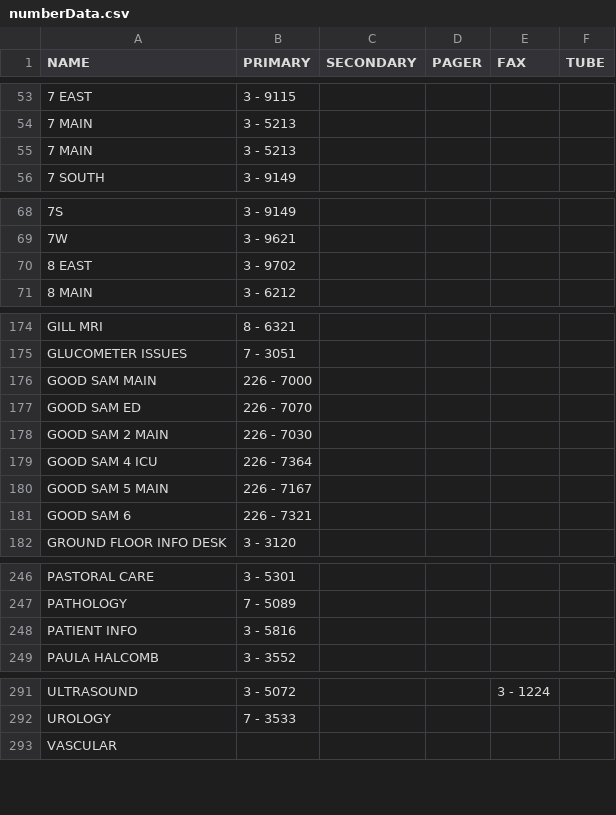
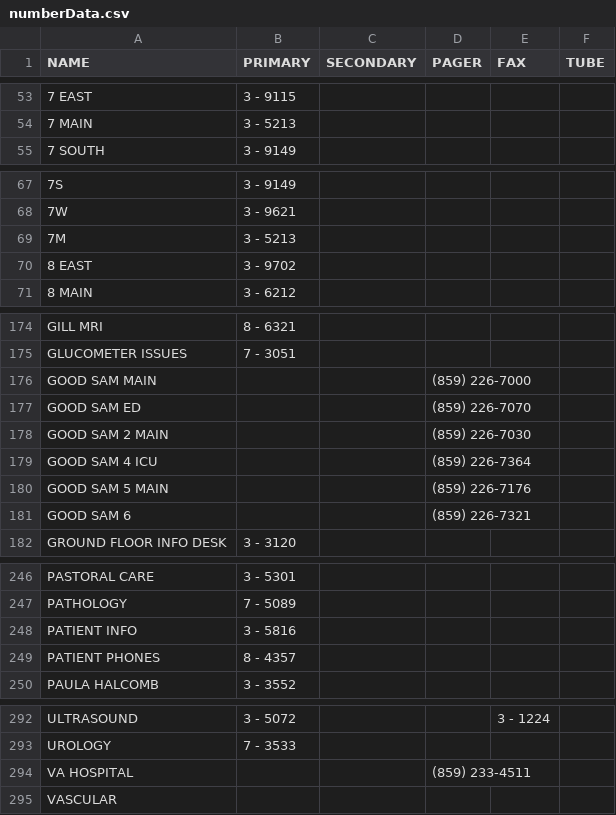
Before and after one commit to dirtydanisreal/numberData, a CSV file: numberData.csv, drawn as a sheet; only a part is shown, gaps mark what is left out; the diff covers the shown part only.

Commit message:
Update numberData.csv

```diff
--- a/numberData.csv
+++ b/numberData.csv
@@ -54,3 +54,2 @@ NAME,PRIMARY,SECONDARY,PAGER,FAX,TUBE
 7 MAIN,3 - 5213,,,,
-7 MAIN,3 - 5213,,,,
 7 SOUTH,3 - 9149,,,,
@@ -69,2 +68,3 @@ NAME,PRIMARY,SECONDARY,PAGER,FAX,TUBE
 7W,3 - 9621,,,,
+7M,3 - 5213,,,,
 8 EAST,3 - 9702,,,,
@@ -175,8 +175,8 @@ GILL MRI,8 - 6321,,,,
 GLUCOMETER ISSUES,7 - 3051,,,,
-GOOD SAM MAIN,226 - 7000,,,,
-GOOD SAM ED,226 - 7070,,,,
-GOOD SAM 2 MAIN, 226 - 7030,,,,
-GOOD SAM 4 ICU, 226 - 7364,,,,
-GOOD SAM 5 MAIN, 226 - 7167,,,,
-GOOD SAM 6, 226 - 7321,,,,
+GOOD SAM MAIN,,,(859) 226-7000,,
+GOOD SAM ED,,,(859) 226-7070,,
+GOOD SAM 2 MAIN,,,(859) 226-7030,,
+GOOD SAM 4 ICU,,,(859) 226-7364,,
+GOOD SAM 5 MAIN,,,(859) 226-7176,,
+GOOD SAM 6,,,(859) 226-7321,,
 GROUND FLOOR INFO DESK,3 - 3120,,,,
@@ -248,2 +248,3 @@ PATHOLOGY,7 - 5089,,,,
 PATIENT INFO,3 - 5816,,,,
+PATIENT PHONES,8 - 4357,,,,
 PAULA HALCOMB,3 - 3552,,,,
@@ -292,2 +293,3 @@ ULTRASOUND,3 - 5072,,,3 - 1224,
 UROLOGY,7 - 3533,,,,
+VA HOSPITAL,,,(859) 233-4511,,
 VASCULAR,,,,,
```
Also changed, not shown: 1 edited cell elsewhere in this file.
